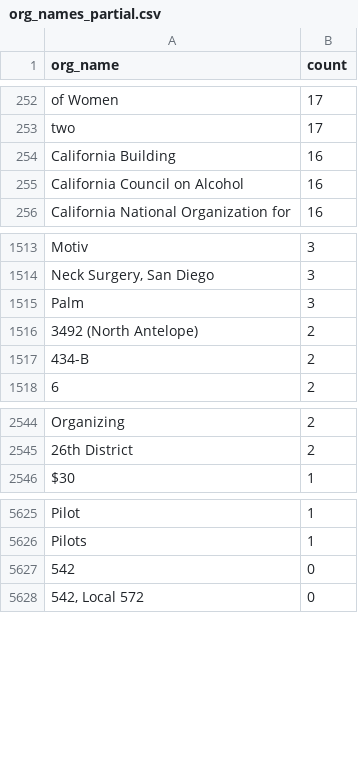
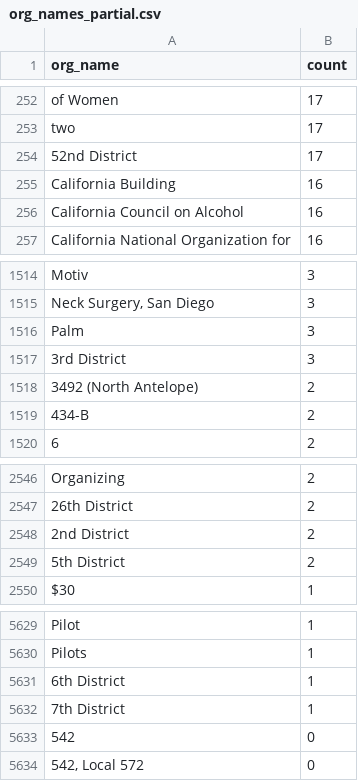
Before and after one commit to Nall-Group/california-groups-disambiguation, a CSV file: org_name_subsets_for_cleaning/org_names_partial.csv, drawn as a sheet; only a part is shown, gaps mark what is left out; the diff names each change by its address in the sheet, - before the commit and + after, or states it on an @@ line.

```diff
--- a/org_name_subsets_for_cleaning/org_names_partial.csv
+++ b/org_name_subsets_for_cleaning/org_names_partial.csv
+row 254: 52nd District | 17
+row 1517: 3rd District | 3
+row 2548: 2nd District | 2
+row 2549: 5th District | 2
+row 5631: 6th District | 1
+row 5632: 7th District | 1
```
Also changed, not shown: org_name_subsets_for_cleaning/org_names_that_are_actually_individuals.csv, 3 other files.
